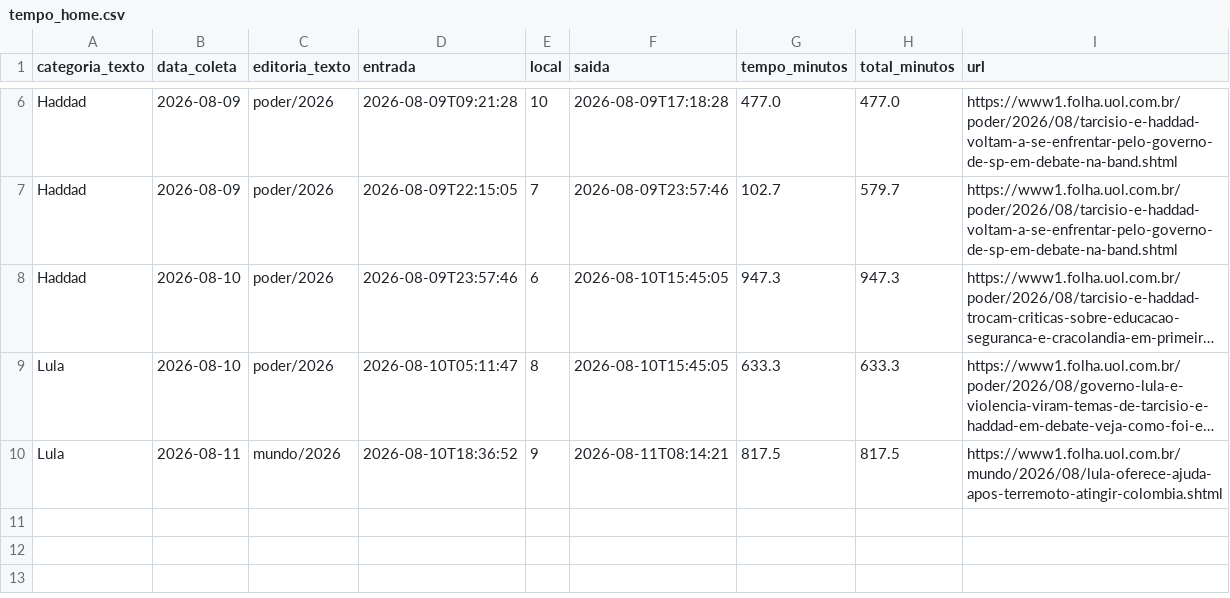
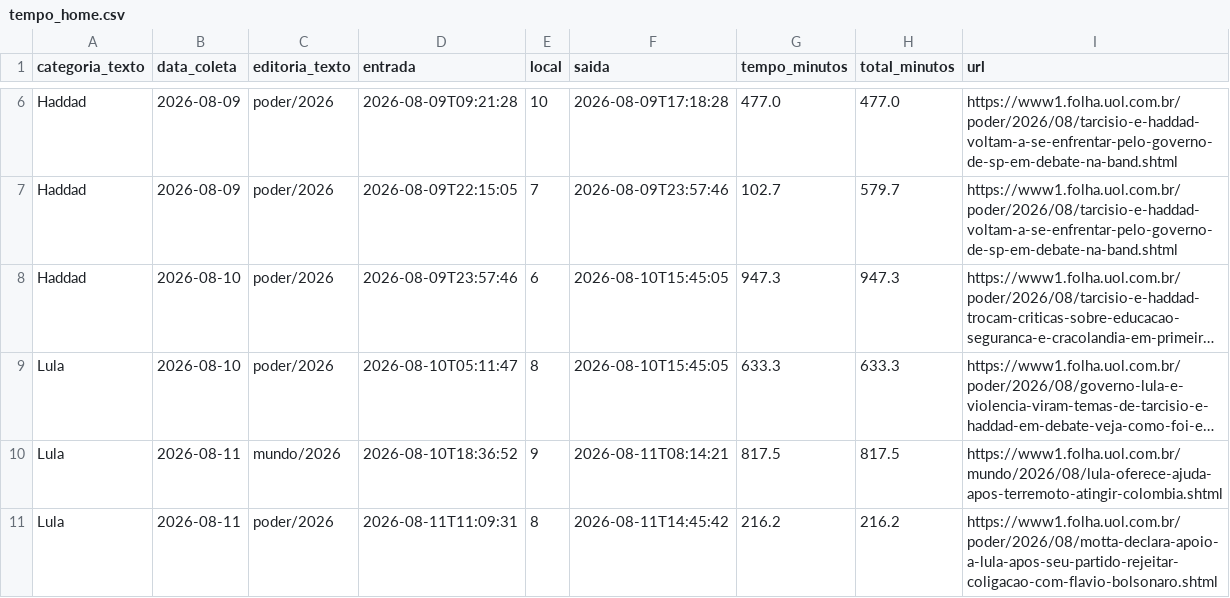
Before and after one commit to saratrindade-droid/equilibrio-eleitoral-2, a CSV file: tempo_home.csv, drawn as a sheet; only a part is shown, gaps mark what is left out; long unchanged cells end in …; the diff names each change by its address in the sheet, - before the commit and + after, or states it on an @@ line.

Commit message:
Atualiza coleta tempo-na-home

```diff
--- a/tempo_home.csv
+++ b/tempo_home.csv
+row 11: Lula | 2026-08-11 | poder/2026 | 2026-08-11T11:09:31 | 8 | 2026-08-11T14:45:42 | 216.2 | 216.2 | https://www1.folha.uol.com.br/poder/2026/08/motta-declara-apoio-a-lula-apos-seu-partido-rejeitar-coligacao-com-flavio-bolsonaro.shtml
```
Also changed, not shown: 1 other file.
